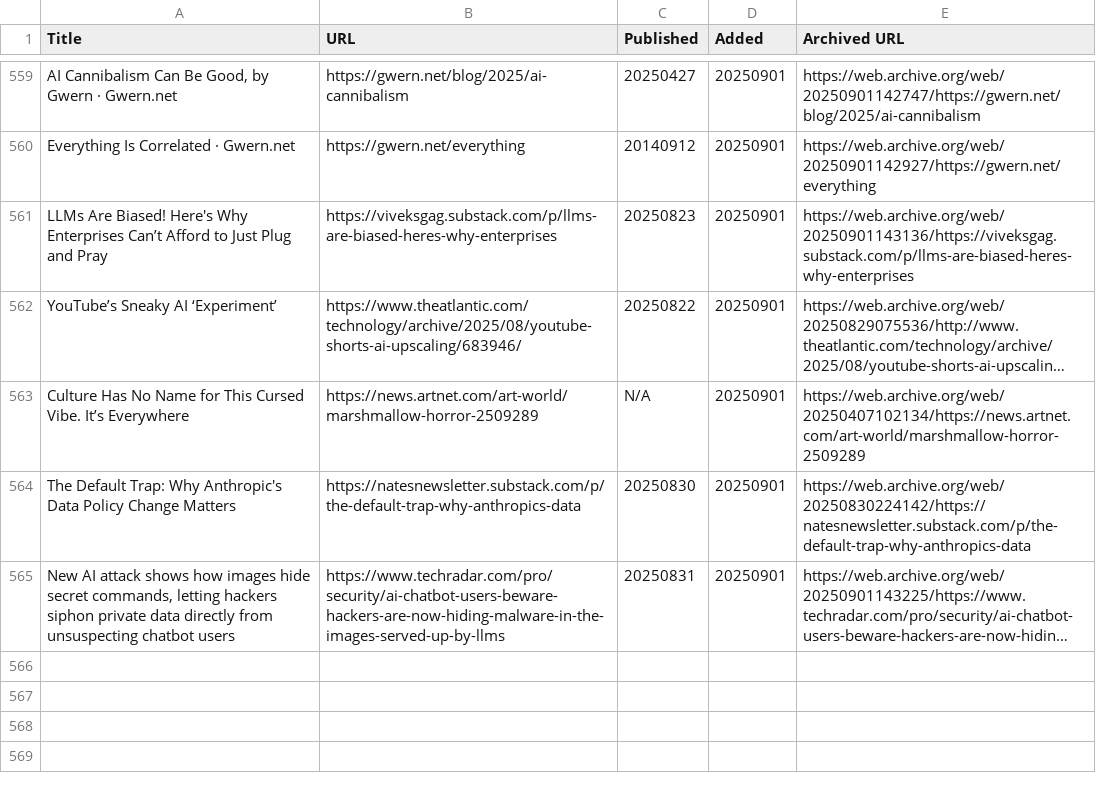
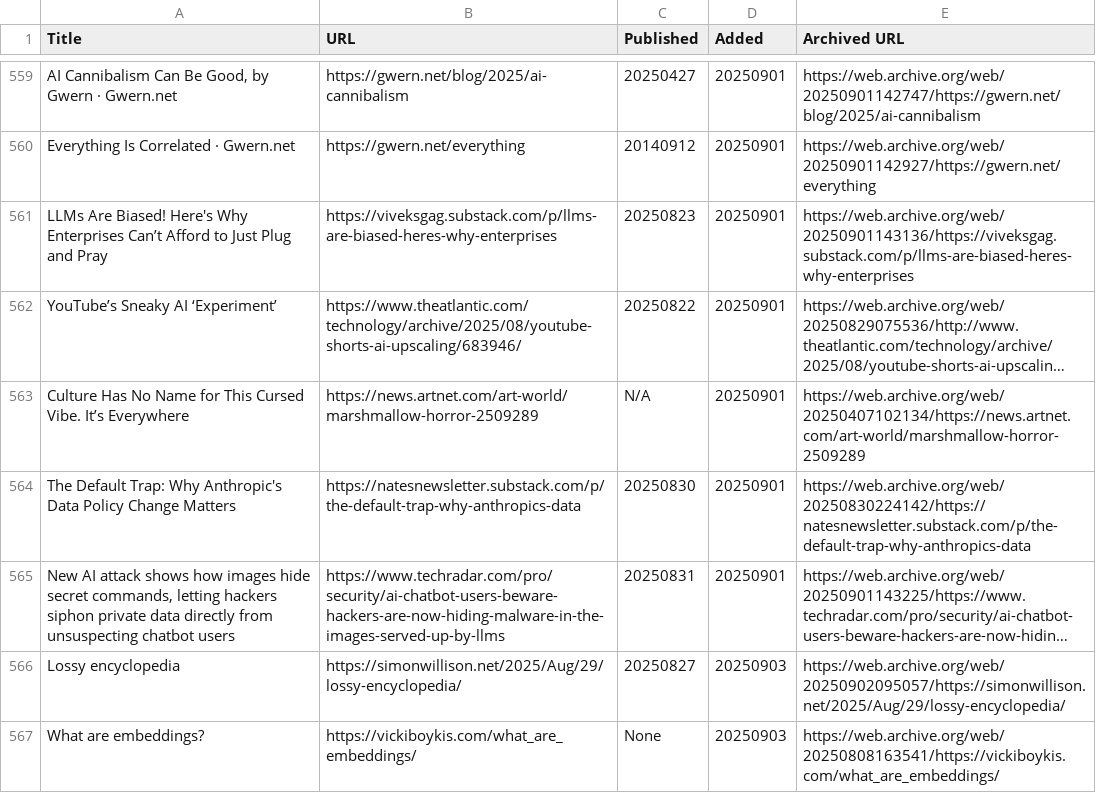
Before and after one commit to catlism/catlism.github.io, a TSV file: source/_static/reading_list.tsv, drawn as a sheet; only a part is shown, gaps mark what is left out; long unchanged cells end in …; the diff names each change by its address in the sheet, - before the commit and + after, or states it on an @@ line.

Commit message:
catlism_bot: updated reading_list with 2 new item(s)

```diff
--- a/source/_static/reading_list.tsv
+++ b/source/_static/reading_list.tsv
+row 566: Lossy encyclopedia | https://simonwillison.net/2025/Aug/29/lossy-encyclopedia/ | 20250827 | 20250903 | https://web.archive.org/web/20250902095057/https://simonwillison.net/2025/Aug/29/lossy-encyclopedia/
+row 567: What are embeddings? | https://vickiboykis.com/what_are_embeddings/ | None | 20250903 | https://web.archive.org/web/20250808163541/https://vickiboykis.com/what_are_embeddings/
```
Also changed, not shown: build/_static/reading_list.tsv, 6 other files.
